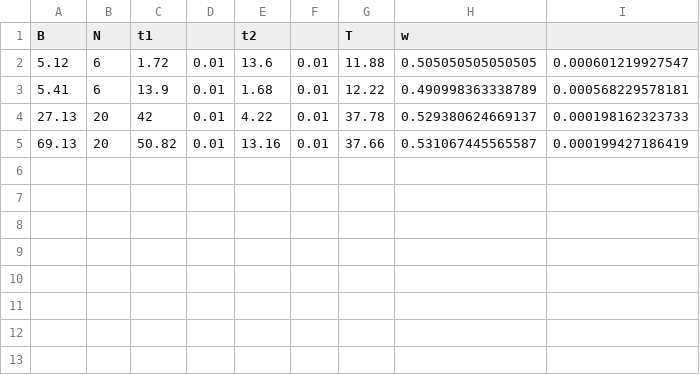
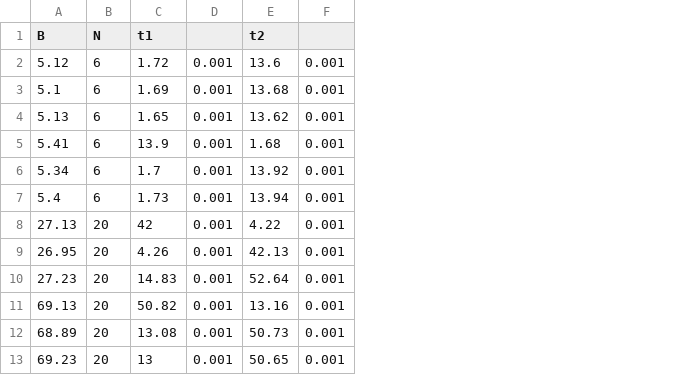
Before and after one commit to dominikwille/gp2, a CSV file: har/graphen/a1.csv, drawn as a sheet; removed rows and columns are numbered as before the commit, all else as after; the diff names each change by its address in the sheet, - before the commit and + after, or states it on an @@ line.

```diff
--- a/har/graphen/a1.csv
+++ b/har/graphen/a1.csv
-column D, rows 2-5: all 0.01
+column D, row 2: 0.001; row 5: 0.001; row 8: 0.001; row 11: 0.001
-column F, rows 2-5: all 0.01
-column G (T), rows 2-5: 11.88 | 12.22 | 37.78 | 37.66
-column H (w), rows 2-5: 0.505050505050505 | 0.490998363338789 | 0.529380624669137 | 0.531067445565587
-column I, rows 2-5: 0.000601219927547 | 0.000568229578181 | 0.000198162323733 | 0.000199427186419
+column F, row 2: 0.001; row 5: 0.001; row 8: 0.001; row 11: 0.001
+row 3: 5.1 | 6 | 1.69 | 0.001 | 13.68 | 0.001
+row 4: 5.13 | 6 | 1.65 | 0.001 | 13.62 | 0.001
+row 6: 5.34 | 6 | 1.7 | 0.001 | 13.92 | 0.001
+row 7: 5.4 | 6 | 1.73 | 0.001 | 13.94 | 0.001
+row 9: 26.95 | 20 | 4.26 | 0.001 | 42.13 | 0.001
+row 10: 27.23 | 20 | 14.83 | 0.001 | 52.64 | 0.001
+row 12: 68.89 | 20 | 13.08 | 0.001 | 50.73 | 0.001
+row 13: 69.23 | 20 | 13 | 0.001 | 50.65 | 0.001
```
Also changed, not shown: 1 other file.
